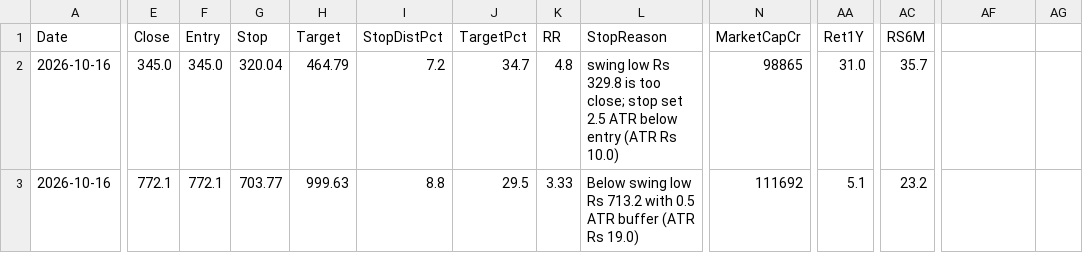
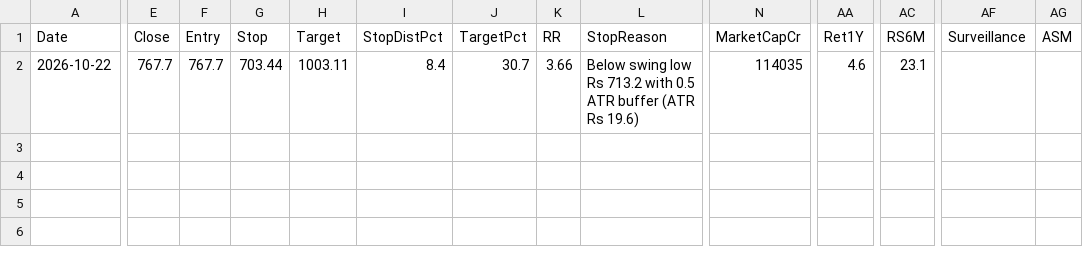
Before and after one commit to Venkey-stocks/stock-radar, a CSV file: data/quality.csv, drawn as a sheet; only a part is shown, gaps mark what is left out; removed rows and columns are numbered as before the commit, all else as after; rows hold the shown columns only; the diff covers the shown part only; the diff names each change by its address in the sheet, - before the commit and + after, or states it on an @@ line.

```diff
--- a/data/quality.csv
+++ b/data/quality.csv
-AF1: (empty)
+AF1: Surveillance
-AG1: (empty)
+AG1: ASM
-row 2: 2026-10-16 | 345.0 | 345.0 | 320.04 | 464.79 | 7.2 | 34.7 | 4.8 | swing low Rs 329.8 is too close; stop set 2.5 ATR below entry (ATR Rs 10.0) | 98865 | 31.0 | 35.7
-A2 (Date): 2026-10-16
+A2 (Date): 2026-10-22
-E2 (Close): 772.1
+E2 (Close): 767.7
-F2 (Entry): 772.1
+F2 (Entry): 767.7
-G2 (Stop): 703.77
+G2 (Stop): 703.44
-H2 (Target): 999.63
+H2 (Target): 1003.11
-I2 (StopDistPct): 8.8
+I2 (StopDistPct): 8.4
-J2 (TargetPct): 29.5
+J2 (TargetPct): 30.7
-K2 (RR): 3.33
+K2 (RR): 3.66
-L2 (StopReason): …(ATR Rs 19.0)
+L2 (StopReason): …(ATR Rs 19.6)
-N2 (MarketCapCr): 111692
+N2 (MarketCapCr): 114035
-AA2 (Ret1Y): 5.1
+AA2 (Ret1Y): 4.6
-AC2 (RS6M): 23.2
+AC2 (RS6M): 23.1
```
Also changed, not shown: 1 edited cell elsewhere in this file, data/quality_rejected.csv, 1 other file.
